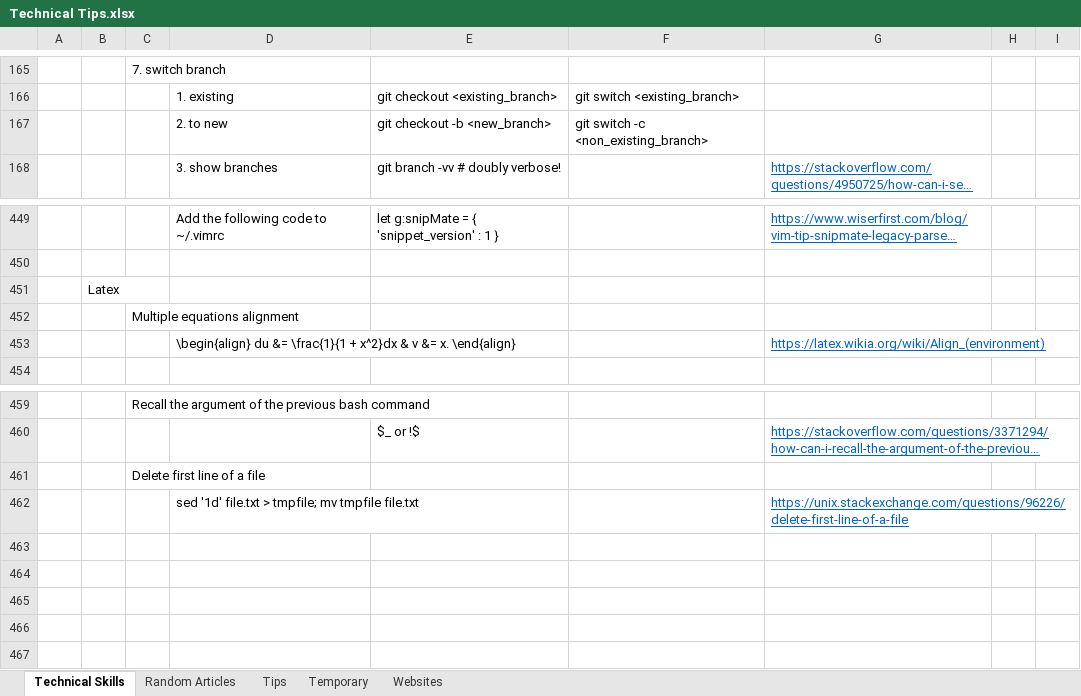
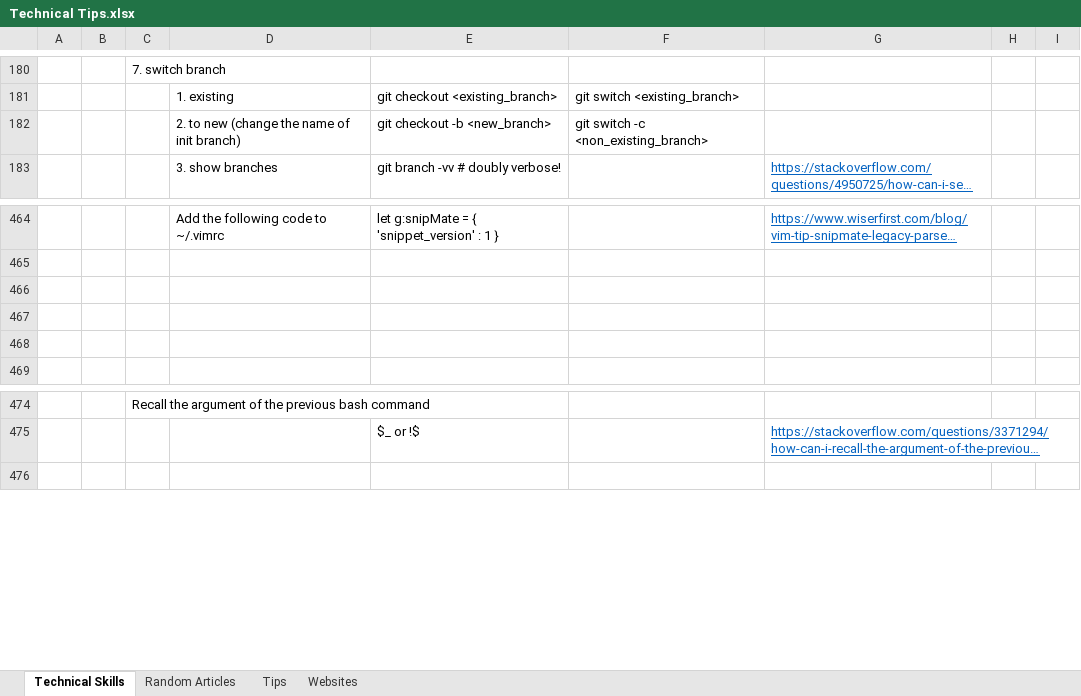
Before and after one commit to XiaozhanYang/technical-tips, an Excel workbook: Technical Tips.xlsx, sheet Technical Skills, drawn as a sheet; only a part is shown, gaps mark what is left out; long unchanged cells end in …; values as stored, in another font and other column widths than the file's, no borders; removed rows and columns are numbered as before the commit, all else as after; the diff covers the shown part only; the diff names each change by its address in the sheet, - before the commit and + after, or states it on an @@ line.

```diff
--- a/Technical Tips.xlsx (sheet Technical Skills)
+++ b/Technical Tips.xlsx (sheet Technical Skills)
-sheet tab: Temporary
-D182: 2. to new
+D182: 2. to new (change the name of init branch)
-B466: Latex
+B466: (empty)
-C467: Multiple equations alignment
+C467: (empty)
-row 468:  |  |  | \begin{align} du &= \frac{1}{1 + x^2}dx & v &= x. \end{align} |  |  | https://latex.wikia.org/wiki/Align_(environment)
+row 468: (empty)
-row 461:  |  | Delete first line of a file
-row 462:  |  |  | sed '1d' file.txt > tmpfile; mv tmpfile file.txt |  |  | https://unix.stackexchange.com/questions/96226/delete-first-line-of-a-file
-row 463: (empty)
-row 464: (empty)
-row 465: (empty)
-row 466: (empty)
```
Also changed, not shown: 15 added rows, 3 removed rows and 5 edited cells elsewhere in this sheet, sheet Websites, sheet Random Articles.
